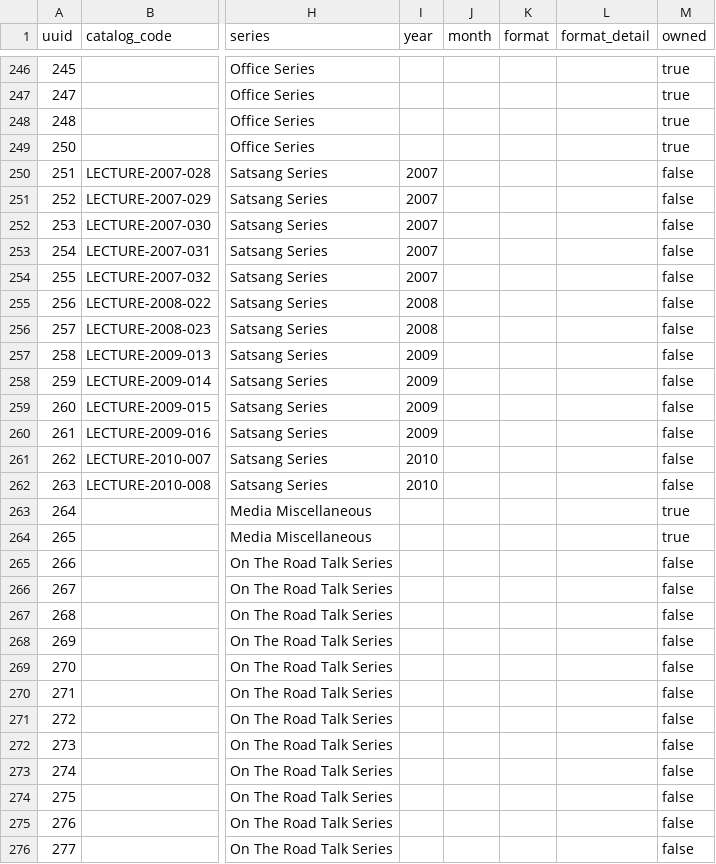
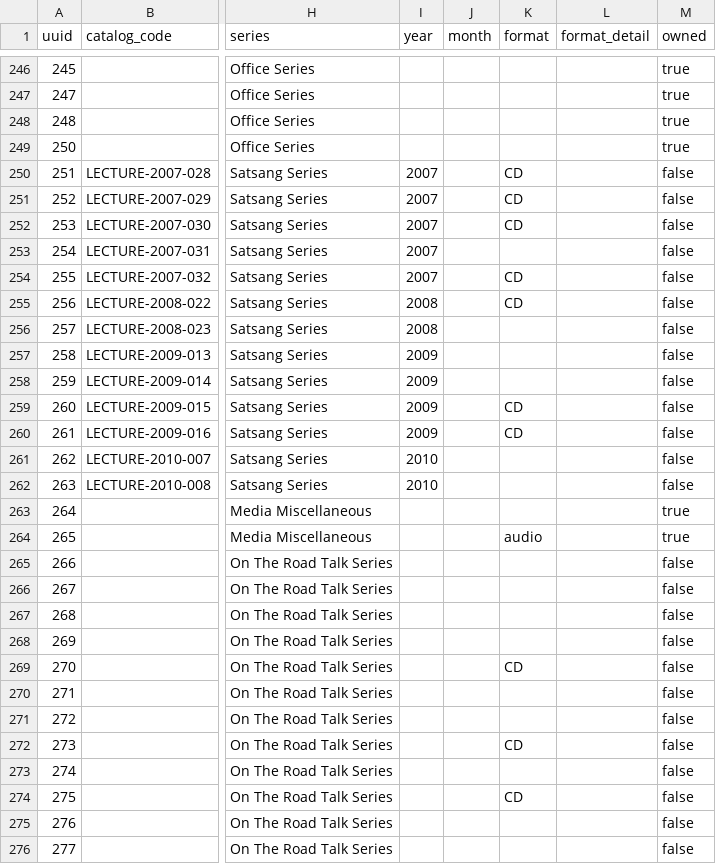
Before and after one commit to 56eli/docsheet, a CSV file: data/research_master_draft.csv, drawn as a sheet; only a part is shown, gaps mark what is left out; the diff covers the shown part only; the diff names each change by its address in the sheet, - before the commit and + after, or states it on an @@ line.

Commit message:
feat: deterministic format backfill (27 rows) from Veritas inventory slugs
Co-authored-by: arena-agent <297053741+arena-agent@users.noreply.github.com>

```diff
--- a/data/research_master_draft.csv
+++ b/data/research_master_draft.csv
-K250:K252 (format): (empty)
+K250:K252 (format): CD
-K254:K255 (format): (empty)
+K254:K255 (format): CD
-K259:K260 (format): (empty)
+K259:K260 (format): CD
-K264 (format): (empty)
+K264 (format): audio
-K269 (format): (empty)
+K269 (format): CD
-K272 (format): (empty)
+K272 (format): CD
-K274 (format): (empty)
+K274 (format): CD
```
Also changed, not shown: 16 edited cells elsewhere in this file, 3 other files.
